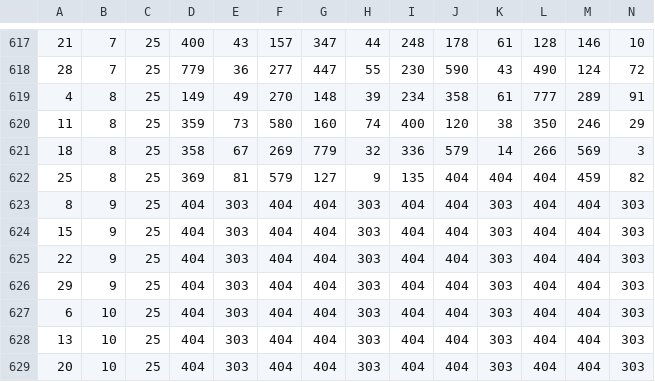
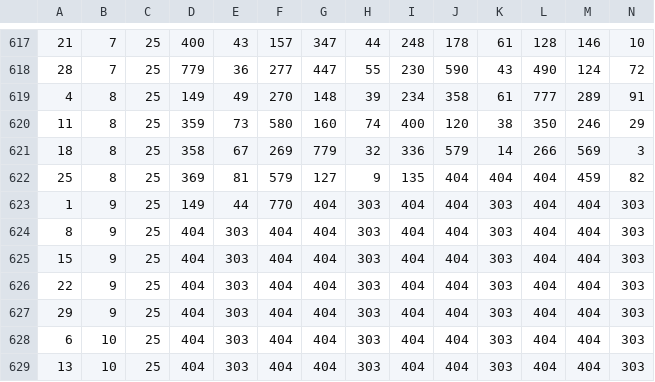
Before and after one commit to kshwadip/DigitBackEnd, a CSV file: csvFiles/TimeBazar.csv, drawn as a sheet; only a part is shown, gaps mark what is left out; the shorter side is filled out with more unchanged rows; rows hold the shown columns only; the diff names each change by its address in the sheet, - before the commit and + after, or states it on an @@ line.

```diff
--- a/csvFiles/TimeBazar.csv
+++ b/csvFiles/TimeBazar.csv
+row 623: 1 | 9 | 25 | 149 | 44 | 770 | 404 | 303 | 404 | 404 | 303 | 404 | 404 | 303
```
Also changed, not shown: csvFiles/KalyanNight.csv, csvFiles/MainBazar.csv, 6 other files.
